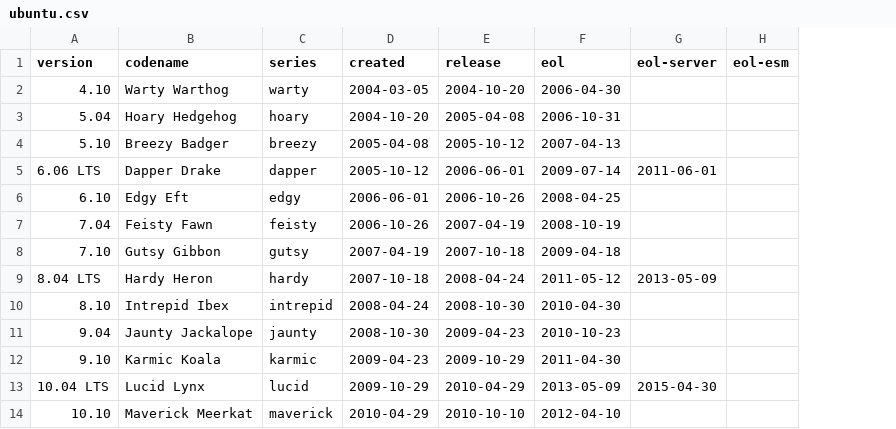
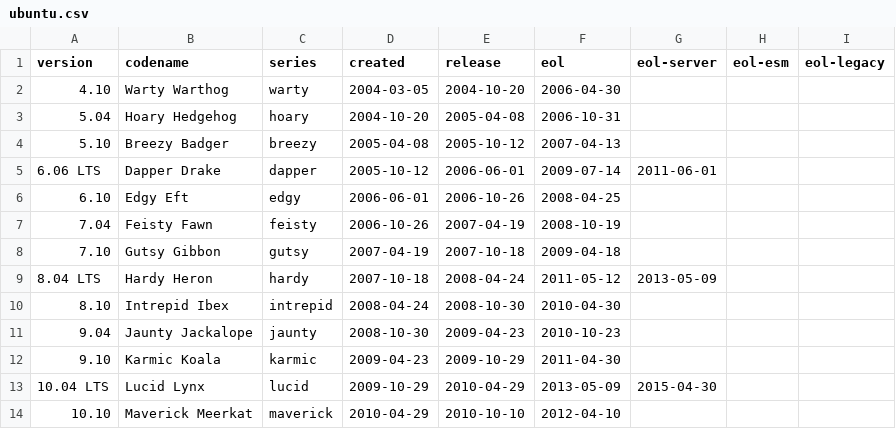
Before and after one commit to alvistack/debian-distro-info-data, a CSV file: ubuntu.csv, drawn as a sheet; only a part is shown; the diff names each change by its address in the sheet, - before the commit and + after, or states it on an @@ line.

Commit message:
Add end of Legacy Support dates (new eol-legacy column)
The optional Legacy support add-on on top of Ubuntu Pro extends the
security maintenance and support for an additional 2 years, resulting in
12 years coverage overall. That information is already publicly present
in the Release Cycle page [1].

Add a new `eol-legacy` column for the legacy support and add the dates
for the supported LTS version. The Release Cycle page [1] mentions only
the month. So just add two years to the ESM end of life dates and pick
the next day that falls in the Tuesday to Thursday range.

[1] https://ubuntu.com/about/release-cycle
LP: #2073707

```diff
--- a/ubuntu.csv
+++ b/ubuntu.csv
+column I (eol-legacy), empty
```
Also changed, not shown: 1 other file.
